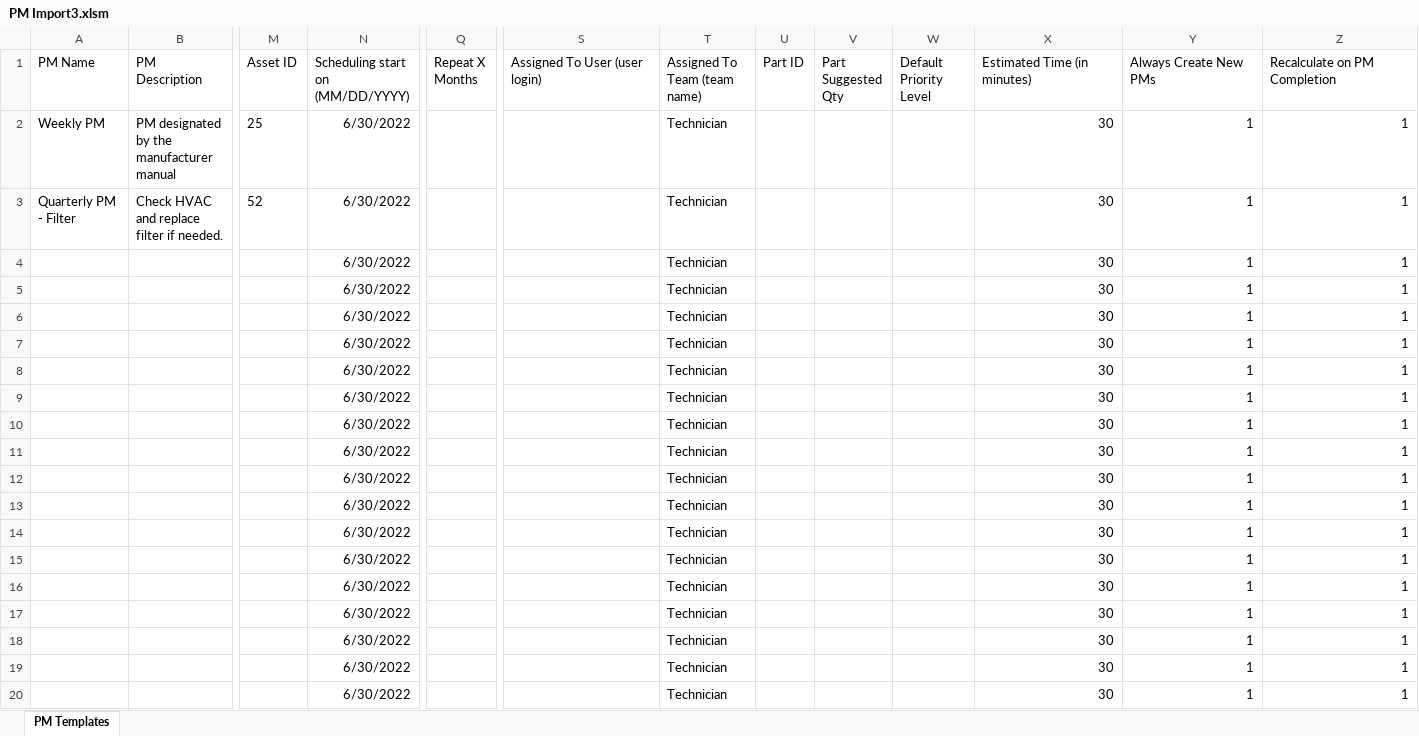
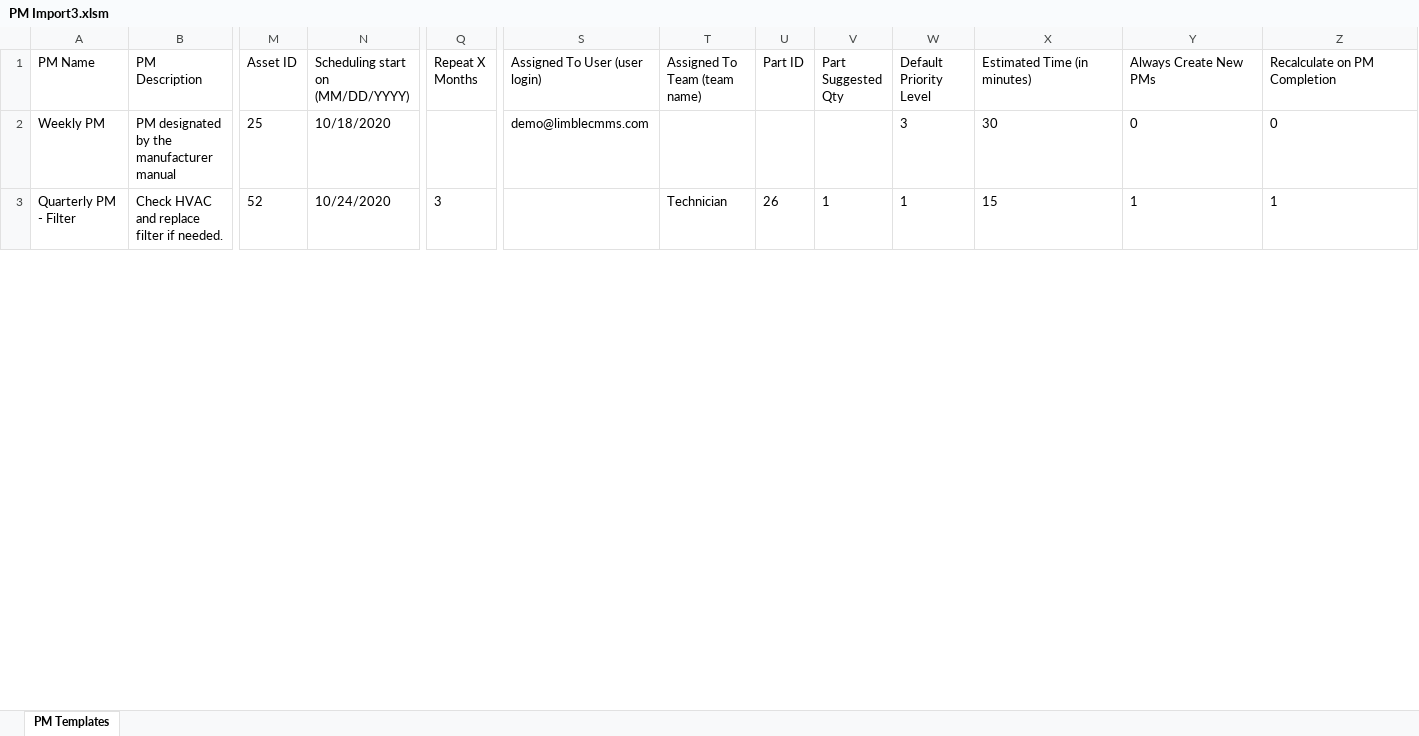
Before and after one commit to estingafunner/LIMBLE_API, an Excel workbook: PM Import3.xlsm, sheet PM Templates, drawn as a sheet; only a part is shown, gaps mark what is left out; values as stored, in another font and other column widths than the file's, no borders; rows hold the shown columns only; the diff covers the shown part only; the diff names each change by its address in the sheet, - before the commit and + after, or states it on an @@ line.

Commit message:
def buildImportSheet() WORKS!
.xlsx|.xlsx was the issue.
Need to build asset import, then modify buildImportSheet() to include assetIDs

```diff
--- a/PM Import3.xlsm (sheet PM Templates)
+++ b/PM Import3.xlsm (sheet PM Templates)
-N2 (Scheduling start on (MM/DD/YYYY)): 6/30/2022
+N2 (Scheduling start on (MM/DD/YYYY)): 10/18/2020
-S2 (Assigned To User (user login)): (empty)
+S2 (Assigned To User (user login)): demo@limblecmms.com
-T2 (Assigned To Team (team name)): Technician
+T2 (Assigned To Team (team name)): (empty)
-W2 (Default Priority Level): (empty)
+W2 (Default Priority Level): 3
-X2:Z2 alignment: right
+X2:Z2 alignment: left
-Y2 (Always Create New PMs): 1
+Y2 (Always Create New PMs): 0
-Z2 (Recalculate on PM Completion): 1
+Z2 (Recalculate on PM Completion): 0
-N3 (Scheduling start on (MM/DD/YYYY)): 6/30/2022
+N3 (Scheduling start on (MM/DD/YYYY)): 10/24/2020
-Q3 (Repeat X Months): (empty)
+Q3 (Repeat X Months): 3
-U3 (Part ID): (empty)
+U3 (Part ID): 26
-V3 (Part Suggested Qty): (empty)
+V3 (Part Suggested Qty): 1
-W3 (Default Priority Level): (empty)
+W3 (Default Priority Level): 1
-X3 (Estimated Time (in minutes)): 30
+X3 (Estimated Time (in minutes)): 15
-Y3:Z3 alignment: right
+Y3:Z3 alignment: left
-row 4:  |  |  | 6/30/2022 |  |  | Technician |  |  |  | 30 | 1 | 1
-row 5:  |  |  | 6/30/2022 |  |  | Technician |  |  |  | 30 | 1 | 1
-row 6:  |  |  | 6/30/2022 |  |  | Technician |  |  |  | 30 | 1 | 1
-row 7:  |  |  | 6/30/2022 |  |  | Technician |  |  |  | 30 | 1 | 1
-row 8:  |  |  | 6/30/2022 |  |  | Technician |  |  |  | 30 | 1 | 1
-row 9:  |  |  | 6/30/2022 |  |  | Technician |  |  |  | 30 | 1 | 1
-row 10:  |  |  | 6/30/2022 |  |  | Technician |  |  |  | 30 | 1 | 1
-row 11:  |  |  | 6/30/2022 |  |  | Technician |  |  |  | 30 | 1 | 1
-row 12:  |  |  | 6/30/2022 |  |  | Technician |  |  |  | 30 | 1 | 1
-row 13:  |  |  | 6/30/2022 |  |  | Technician |  |  |  | 30 | 1 | 1
-row 14:  |  |  | 6/30/2022 |  |  | Technician |  |  |  | 30 | 1 | 1
-row 15:  |  |  | 6/30/2022 |  |  | Technician |  |  |  | 30 | 1 | 1
-row 16:  |  |  | 6/30/2022 |  |  | Technician |  |  |  | 30 | 1 | 1
-row 17:  |  |  | 6/30/2022 |  |  | Technician |  |  |  | 30 | 1 | 1
-row 18:  |  |  | 6/30/2022 |  |  | Technician |  |  |  | 30 | 1 | 1
-row 19:  |  |  | 6/30/2022 |  |  | Technician |  |  |  | 30 | 1 | 1
-row 20:  |  |  | 6/30/2022 |  |  | Technician |  |  |  | 30 | 1 | 1
```
Also changed, not shown: 199 removed rows elsewhere in this sheet, 2 other files.
